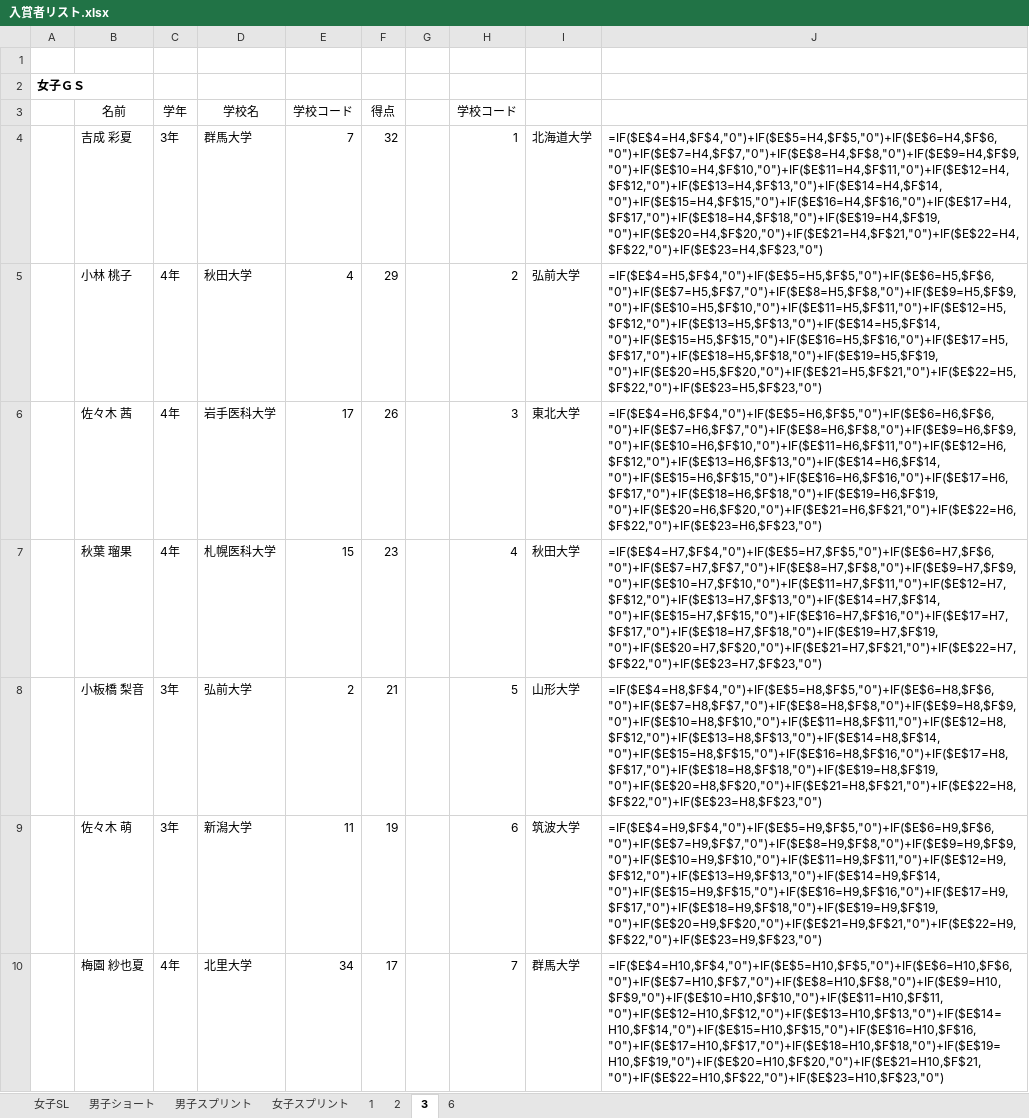
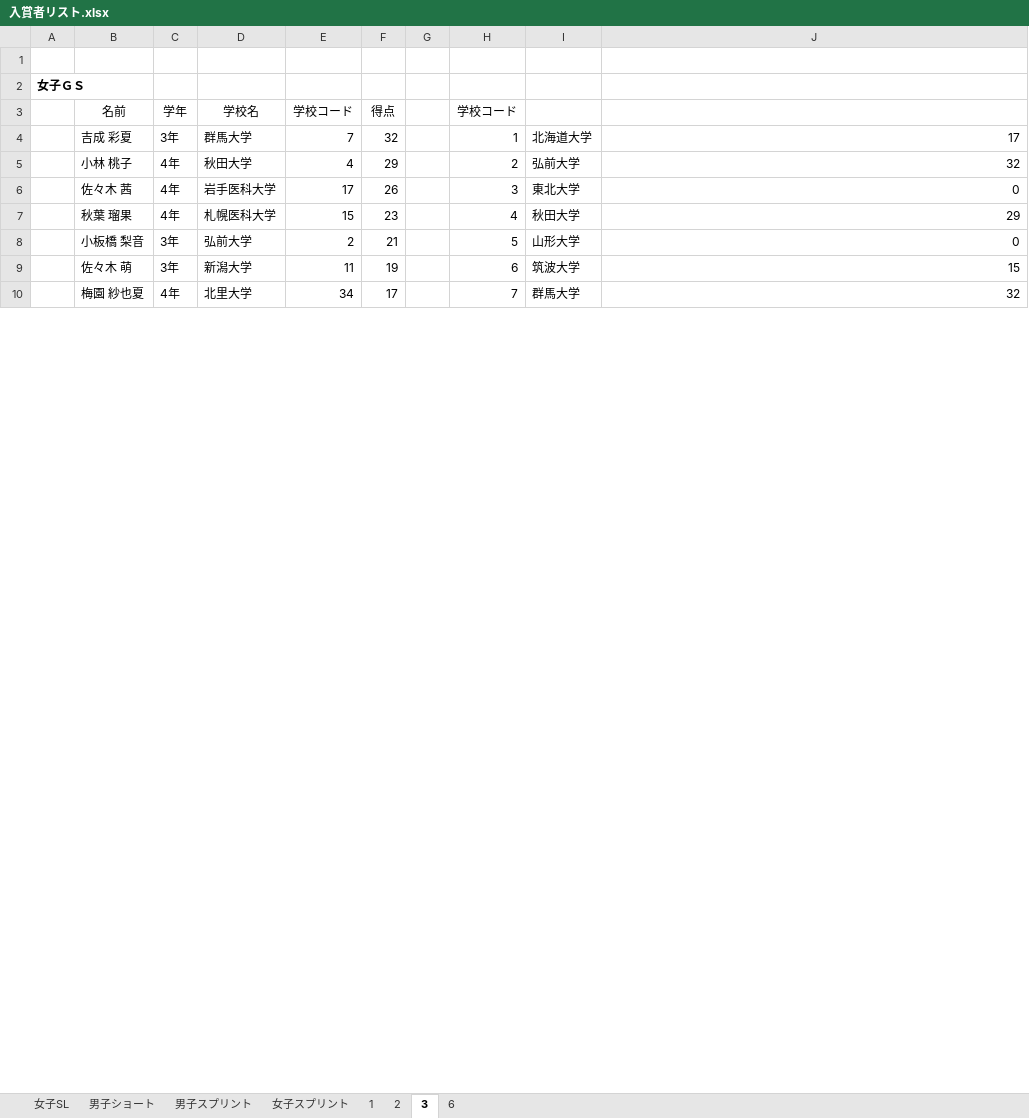
Before and after one commit to nzhzxnk/toitai.ski, an Excel workbook: 得点計算/入賞者リスト.xlsx, sheet 3, drawn as a sheet; only a part is shown; values as stored, in another font and other column widths than the file's, no borders; formulas without a stored value are shown as written; the diff covers the shown part only; the diff names each change by its address in the sheet, - before the commit and + after, or states it on an @@ line.

```diff
--- a/得点計算/入賞者リスト.xlsx (sheet 3)
+++ b/得点計算/入賞者リスト.xlsx (sheet 3)
-J4: =IF($E$4=H4,$F$4,"0")+IF($E$5=H4,$F$5,"0")+IF($E$6=H4,$F$6,"0")+IF($E$7=H4,$F$7,"0")+IF($E$8=H4,$F$8,"0")+IF($E$9=H4,$F$9,"0")+IF($E$10=H4,$F$10,"0")+IF($E$11=H4,$F$11,"0")+IF($E$12=H4,$F$12,"0")+IF($E$13=H4,$F$13,"0")+IF($E$14=H4,$F$14,"0")+IF($E$15=H4,$F$15,"0")+IF($E$16=H4,$F$16,"0")+IF($E$17=H4,$F$17,"0")+IF($E$18=H4,$F$18,"0")+IF($E$19=H4,$F$19,"0")+IF($E$20=H4,$F$20,"0")+IF($E$21=H4,$F$21,"0")+IF($E$22=H4,$F$22,"0")+IF($E$23=H4,$F$23,"0")
+J4: 17
-J5: =IF($E$4=H5,$F$4,"0")+IF($E$5=H5,$F$5,"0")+IF($E$6=H5,$F$6,"0")+IF($E$7=H5,$F$7,"0")+IF($E$8=H5,$F$8,"0")+IF($E$9=H5,$F$9,"0")+IF($E$10=H5,$F$10,"0")+IF($E$11=H5,$F$11,"0")+IF($E$12=H5,$F$12,"0")+IF($E$13=H5,$F$13,"0")+IF($E$14=H5,$F$14,"0")+IF($E$15=H5,$F$15,"0")+IF($E$16=H5,$F$16,"0")+IF($E$17=H5,$F$17,"0")+IF($E$18=H5,$F$18,"0")+IF($E$19=H5,$F$19,"0")+IF($E$20=H5,$F$20,"0")+IF($E$21=H5,$F$21,"0")+IF($E$22=H5,$F$22,"0")+IF($E$23=H5,$F$23,"0")
+J5: 32
-J6: =IF($E$4=H6,$F$4,"0")+IF($E$5=H6,$F$5,"0")+IF($E$6=H6,$F$6,"0")+IF($E$7=H6,$F$7,"0")+IF($E$8=H6,$F$8,"0")+IF($E$9=H6,$F$9,"0")+IF($E$10=H6,$F$10,"0")+IF($E$11=H6,$F$11,"0")+IF($E$12=H6,$F$12,"0")+IF($E$13=H6,$F$13,"0")+IF($E$14=H6,$F$14,"0")+IF($E$15=H6,$F$15,"0")+IF($E$16=H6,$F$16,"0")+IF($E$17=H6,$F$17,"0")+IF($E$18=H6,$F$18,"0")+IF($E$19=H6,$F$19,"0")+IF($E$20=H6,$F$20,"0")+IF($E$21=H6,$F$21,"0")+IF($E$22=H6,$F$22,"0")+IF($E$23=H6,$F$23,"0")
+J6: 0
-J7: =IF($E$4=H7,$F$4,"0")+IF($E$5=H7,$F$5,"0")+IF($E$6=H7,$F$6,"0")+IF($E$7=H7,$F$7,"0")+IF($E$8=H7,$F$8,"0")+IF($E$9=H7,$F$9,"0")+IF($E$10=H7,$F$10,"0")+IF($E$11=H7,$F$11,"0")+IF($E$12=H7,$F$12,"0")+IF($E$13=H7,$F$13,"0")+IF($E$14=H7,$F$14,"0")+IF($E$15=H7,$F$15,"0")+IF($E$16=H7,$F$16,"0")+IF($E$17=H7,$F$17,"0")+IF($E$18=H7,$F$18,"0")+IF($E$19=H7,$F$19,"0")+IF($E$20=H7,$F$20,"0")+IF($E$21=H7,$F$21,"0")+IF($E$22=H7,$F$22,"0")+IF($E$23=H7,$F$23,"0")
+J7: 29
-J8: =IF($E$4=H8,$F$4,"0")+IF($E$5=H8,$F$5,"0")+IF($E$6=H8,$F$6,"0")+IF($E$7=H8,$F$7,"0")+IF($E$8=H8,$F$8,"0")+IF($E$9=H8,$F$9,"0")+IF($E$10=H8,$F$10,"0")+IF($E$11=H8,$F$11,"0")+IF($E$12=H8,$F$12,"0")+IF($E$13=H8,$F$13,"0")+IF($E$14=H8,$F$14,"0")+IF($E$15=H8,$F$15,"0")+IF($E$16=H8,$F$16,"0")+IF($E$17=H8,$F$17,"0")+IF($E$18=H8,$F$18,"0")+IF($E$19=H8,$F$19,"0")+IF($E$20=H8,$F$20,"0")+IF($E$21=H8,$F$21,"0")+IF($E$22=H8,$F$22,"0")+IF($E$23=H8,$F$23,"0")
+J8: 0
-J9: =IF($E$4=H9,$F$4,"0")+IF($E$5=H9,$F$5,"0")+IF($E$6=H9,$F$6,"0")+IF($E$7=H9,$F$7,"0")+IF($E$8=H9,$F$8,"0")+IF($E$9=H9,$F$9,"0")+IF($E$10=H9,$F$10,"0")+IF($E$11=H9,$F$11,"0")+IF($E$12=H9,$F$12,"0")+IF($E$13=H9,$F$13,"0")+IF($E$14=H9,$F$14,"0")+IF($E$15=H9,$F$15,"0")+IF($E$16=H9,$F$16,"0")+IF($E$17=H9,$F$17,"0")+IF($E$18=H9,$F$18,"0")+IF($E$19=H9,$F$19,"0")+IF($E$20=H9,$F$20,"0")+IF($E$21=H9,$F$21,"0")+IF($E$22=H9,$F$22,"0")+IF($E$23=H9,$F$23,"0")
+J9: 15
-J10: =IF($E$4=H10,$F$4,"0")+IF($E$5=H10,$F$5,"0")+IF($E$6=H10,$F$6,"0")+IF($E$7=H10,$F$7,"0")+IF($E$8=H10,$F$8,"0")+IF($E$9=H10,$F$9,"0")+IF($E$10=H10,$F$10,"0")+IF($E$11=H10,$F$11,"0")+IF($E$12=H10,$F$12,"0")+IF($E$13=H10,$F$13,"0")+IF($E$14=H10,$F$14,"0")+IF($E$15=H10,$F$15,"0")+IF($E$16=H10,$F$16,"0")+IF($E$17=H10,$F$17,"0")+IF($E$18=H10,$F$18,"0")+IF($E$19=H10,$F$19,"0")+IF($E$20=H10,$F$20,"0")+IF($E$21=H10,$F$21,"0")+IF($E$22=H10,$F$22,"0")+IF($E$23=H10,$F$23,"0")
+J10: 32
```
Also changed, not shown: 31 edited cells elsewhere in this sheet, sheet 1, sheet 男子ショート, sheet 6, sheet 2, sheet 女子SL, 6 other files.
